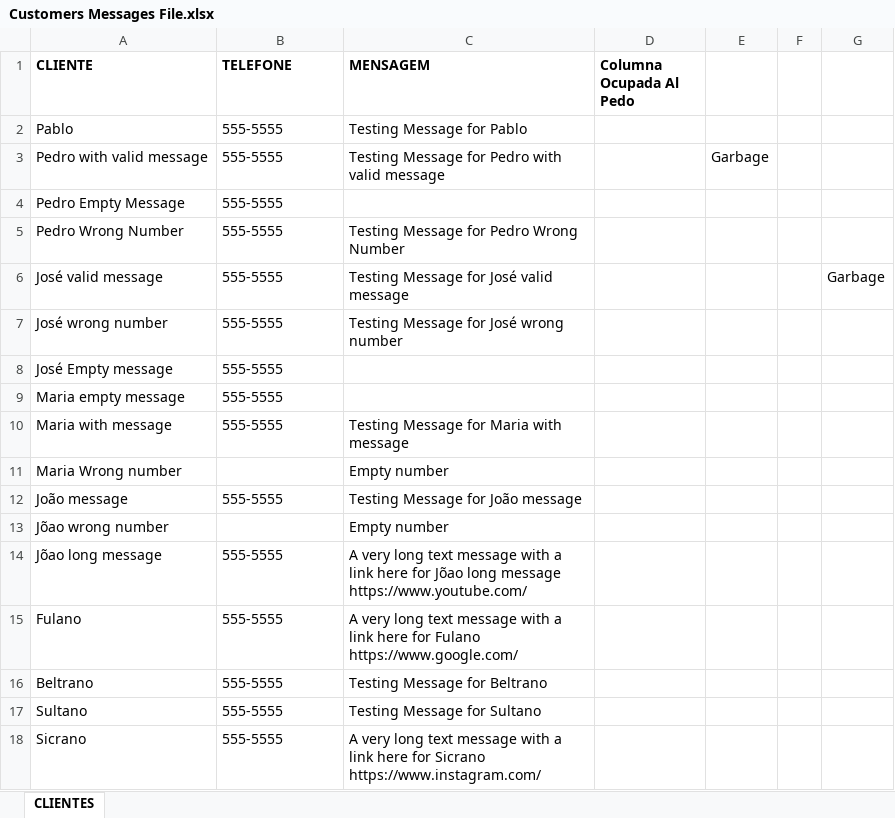
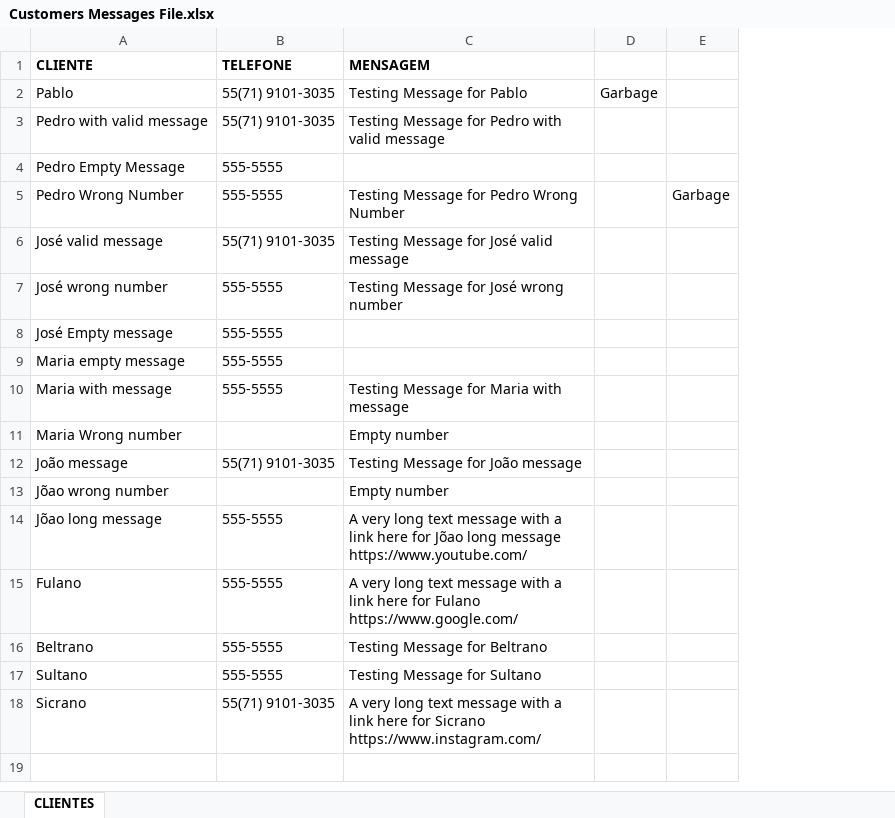
Before and after one commit to PLG-GIT/SendWhatsAppMessages, an Excel workbook: Customer Messages Files/Customers Messages File.xlsx, sheet CLIENTES, drawn as a sheet; values as stored, in another font and other column widths than the file's, no borders; removed rows and columns are numbered as before the commit, all else as after; the diff names each change by its address in the sheet, - before the commit and + after, or states it on an @@ line.

Commit message:
Improved Information to User
Percent of messages sent and failed
Improved results file (removed message field)

```diff
--- a/Customer Messages Files/Customers Messages File.xlsx (sheet CLIENTES)
+++ b/Customer Messages Files/Customers Messages File.xlsx (sheet CLIENTES)
-column D (Columna Ocupada Al Pedo), empty
-column F, empty
-B2:B3 (TELEFONE): 555-5555
+B2:B3 (TELEFONE): 55(71) 9101-3035
-D2: (empty)
+D2: Garbage
-D3: Garbage
+D3: (empty)
-E5: (empty)
+E5: Garbage
-B6 (TELEFONE): 555-5555
+B6 (TELEFONE): 55(71) 9101-3035
-E6: Garbage
+E6: (empty)
-B12 (TELEFONE): 555-5555
+B12 (TELEFONE): 55(71) 9101-3035
-B18 (TELEFONE): 555-5555
+B18 (TELEFONE): 55(71) 9101-3035
```
Also changed, not shown: 2 other files.
